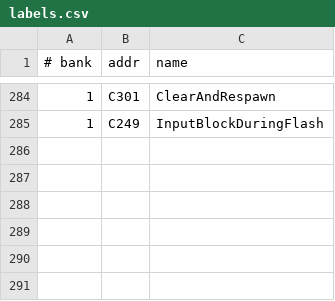
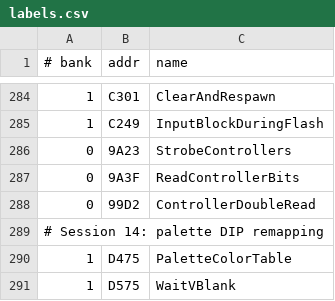
Before and after one commit to vgrichina/battlecity, a CSV file: labels.csv, drawn as a sheet; only a part is shown, gaps mark what is left out; the diff names each change by its address in the sheet, - before the commit and + after, or states it on an @@ line.

Commit message:
RE loop session 1: Disassemble controller read fully — ControllerDoubleRead ($99D2): NES $4016/$4017 latch+read loop, callers $85D4 (title) and $8670 (gameplay NMI body); Path A (NMI_Sub2 $D68A): double-read with edge-detect → $06/$07 (raw buttons per slot), $08/$09 (just-pressed edges); Path B (ControllerDoubleRead $99D2 → StrobeControllers $9A23 → ReadControllerBits $9A3F): double-read with retry until stable → $14/$15 P1|P2 OR'd raw/filtered, $16/$17 P2 raw/filtered; DecodeDirection ($E50E) called from $DC4D (EnemyAI) to convert raw byte to 0–3 dir value

```diff
--- a/labels.csv
+++ b/labels.csv
+row 286: 0 | 9A23 | StrobeControllers
+row 287: 0 | 9A3F | ReadControllerBits
+row 288: 0 | 99D2 | ControllerDoubleRead
+row 289: # Session 14: palette DIP remapping
+row 290: 1 | D475 | PaletteColorTable
+row 291: 1 | D575 | WaitVBlank
```
Also changed, not shown: 1 other file.
